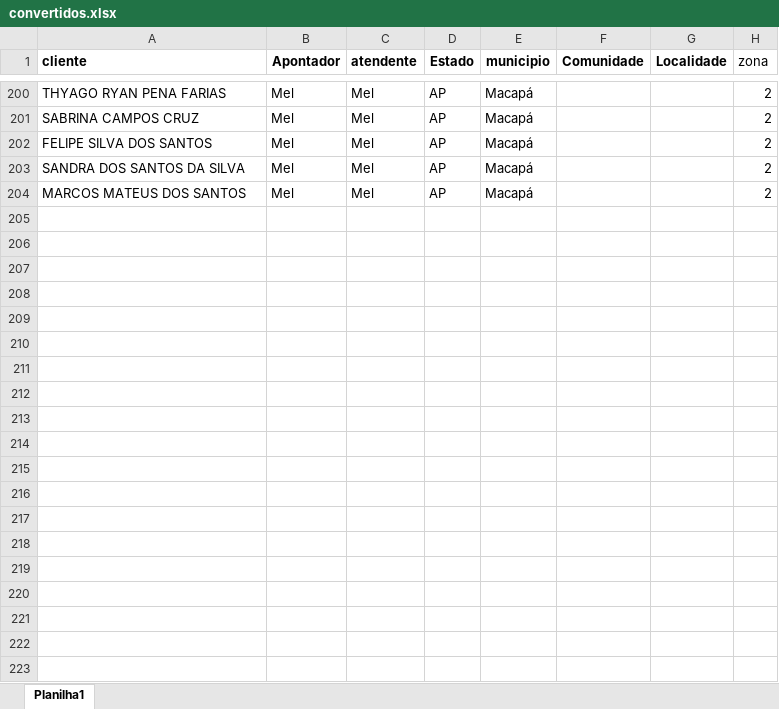
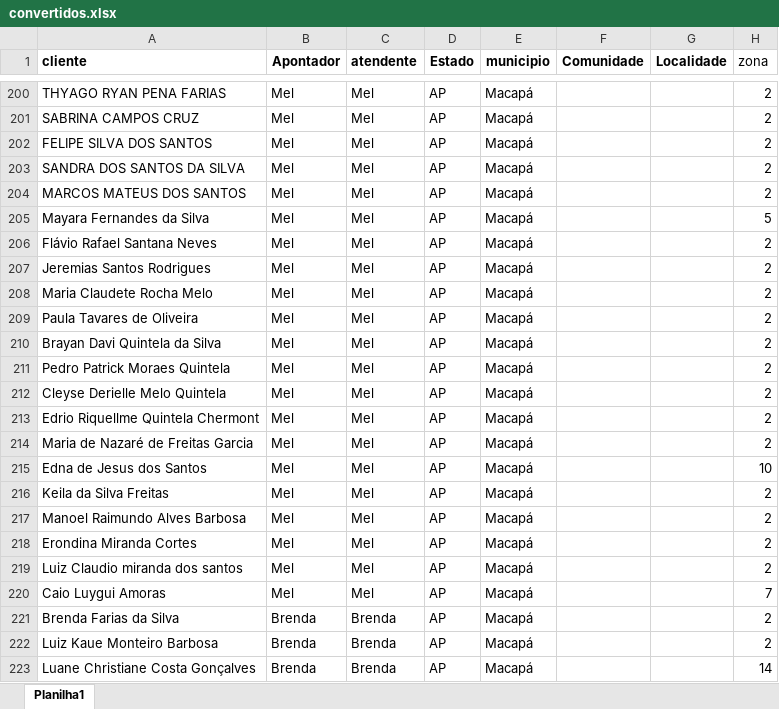
Before and after one commit to ContaEa/mapa-amapa, an Excel workbook: convertidos.xlsx, sheet Planilha1, drawn as a sheet; only a part is shown, gaps mark what is left out; values as stored, in another font and other column widths than the file's, no borders; the diff covers the shown part only; the diff names each change by its address in the sheet, - before the commit and + after, or states it on an @@ line.

Commit message:
Add files via upload

```diff
--- a/convertidos.xlsx (sheet Planilha1)
+++ b/convertidos.xlsx (sheet Planilha1)
+row 205: Mayara Fernandes da Silva | Mel | Mel | AP | Macapá |  |  | 5
+row 206: Flávio Rafael Santana Neves | Mel | Mel | AP | Macapá |  |  | 2
+row 207: Jeremias Santos Rodrigues | Mel | Mel | AP | Macapá |  |  | 2
+row 208: Maria Claudete Rocha Melo | Mel | Mel | AP | Macapá |  |  | 2
+row 209: Paula Tavares de Oliveira | Mel | Mel | AP | Macapá |  |  | 2
+row 210: Brayan Davi Quintela da Silva | Mel | Mel | AP | Macapá |  |  | 2
+row 211: Pedro Patrick Moraes Quintela | Mel | Mel | AP | Macapá |  |  | 2
+row 212: Cleyse Derielle Melo Quintela | Mel | Mel | AP | Macapá |  |  | 2
+row 213: Edrio Riquellme Quintela Chermont | Mel | Mel | AP | Macapá |  |  | 2
+row 214: Maria de Nazaré de Freitas Garcia | Mel | Mel | AP | Macapá |  |  | 2
+row 215: Edna de Jesus dos Santos | Mel | Mel | AP | Macapá |  |  | 10
+row 216: Keila da Silva Freitas | Mel | Mel | AP | Macapá |  |  | 2
+row 217: Manoel Raimundo Alves Barbosa | Mel | Mel | AP | Macapá |  |  | 2
+row 218: Erondina Miranda Cortes | Mel | Mel | AP | Macapá |  |  | 2
+row 219: Luiz Claudio miranda dos santos | Mel | Mel | AP | Macapá |  |  | 2
+row 220: Caio Luygui Amoras | Mel | Mel | AP | Macapá |  |  | 7
+row 221: Brenda Farias da Silva | Brenda | Brenda | AP | Macapá |  |  | 2
+row 222: Luiz Kaue Monteiro Barbosa | Brenda | Brenda | AP | Macapá |  |  | 2
+row 223: Luane Christiane Costa Gonçalves | Brenda | Brenda | AP | Macapá |  |  | 14
```
Also changed, not shown: 18 added rows elsewhere in this sheet.
